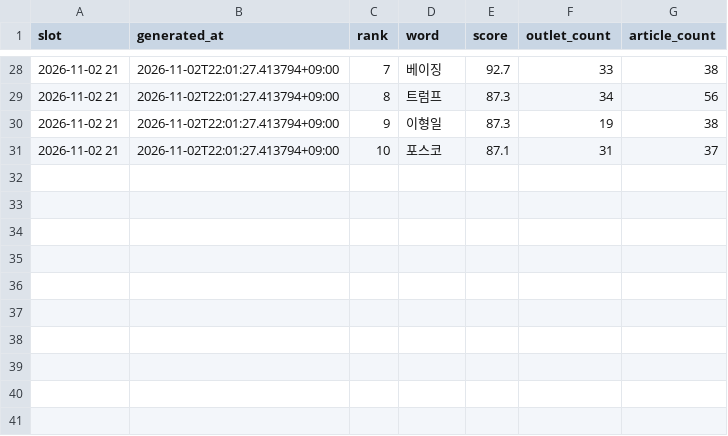
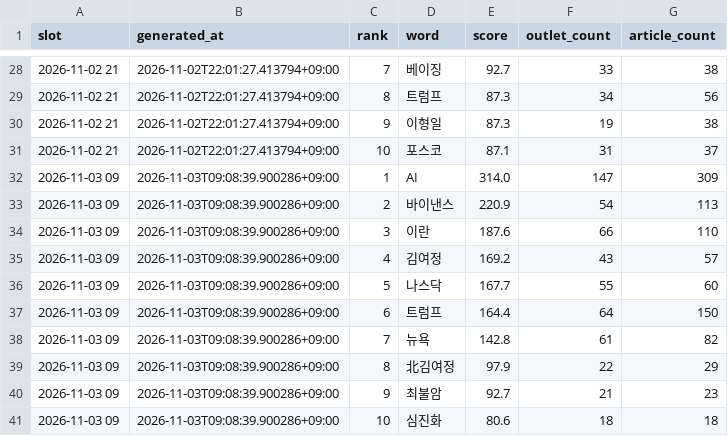
Before and after one commit to kt1024kt-source/vivecoding, a CSV file: history/issues.csv, drawn as a sheet; only a part is shown, gaps mark what is left out; the diff names each change by its address in the sheet, - before the commit and + after, or states it on an @@ line.

```diff
--- a/history/issues.csv
+++ b/history/issues.csv
+row 32: 2026-11-03 09 | 2026-11-03T09:08:39.900286+09:00 | 1 | AI | 314.0 | 147 | 309
+row 33: 2026-11-03 09 | 2026-11-03T09:08:39.900286+09:00 | 2 | 바이낸스 | 220.9 | 54 | 113
+row 34: 2026-11-03 09 | 2026-11-03T09:08:39.900286+09:00 | 3 | 이란 | 187.6 | 66 | 110
+row 35: 2026-11-03 09 | 2026-11-03T09:08:39.900286+09:00 | 4 | 김여정 | 169.2 | 43 | 57
+row 36: 2026-11-03 09 | 2026-11-03T09:08:39.900286+09:00 | 5 | 나스닥 | 167.7 | 55 | 60
+row 37: 2026-11-03 09 | 2026-11-03T09:08:39.900286+09:00 | 6 | 트럼프 | 164.4 | 64 | 150
+row 38: 2026-11-03 09 | 2026-11-03T09:08:39.900286+09:00 | 7 | 뉴욕 | 142.8 | 61 | 82
+row 39: 2026-11-03 09 | 2026-11-03T09:08:39.900286+09:00 | 8 | 北김여정 | 97.9 | 22 | 29
+row 40: 2026-11-03 09 | 2026-11-03T09:08:39.900286+09:00 | 9 | 최불암 | 92.7 | 21 | 23
+row 41: 2026-11-03 09 | 2026-11-03T09:08:39.900286+09:00 | 10 | 심진화 | 80.6 | 18 | 18
```
